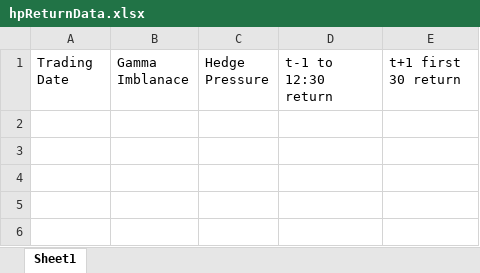
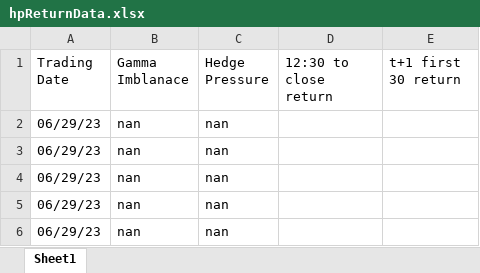
Before and after one commit to M3rcy-olu/Hedge-Fund-Behavior-Analysis, an Excel workbook: hpReturnData.xlsx, sheet Sheet1, drawn as a sheet; values as stored, in another font and other column widths than the file's, no borders; the diff names each change by its address in the sheet, - before the commit and + after, or states it on an @@ line.

Commit message:
Finished file that records and writes to excel the return during the first 30 min of the day Last step is to write code the find return during the last 30 min of the day Then have the files run for some time: During this Time I can see if I can find historical data to use instead

```diff
--- a/hpReturnData.xlsx (sheet Sheet1)
+++ b/hpReturnData.xlsx (sheet Sheet1)
-D1: t-1 to 12:30 return
+D1: 12:30 to close return
+row 2: 06/29/23 | nan | nan
+row 3: 06/29/23 | nan | nan
+row 4: 06/29/23 | nan | nan
+row 5: 06/29/23 | nan | nan
+row 6: 06/29/23 | nan | nan
```
Also changed, not shown: calls_output.xlsx, puts_output.xlsx, 2 other files.
